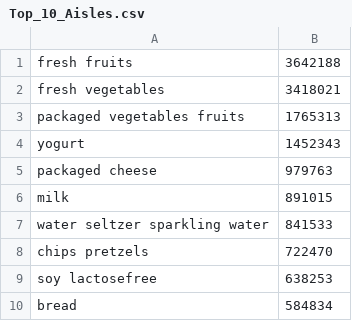
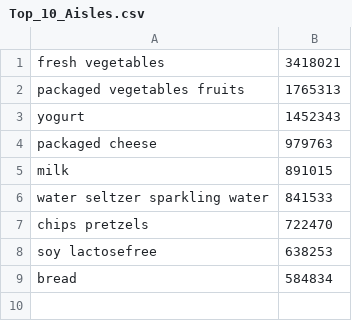
Before and after one commit to OxHazem/Big_data_project, a CSV file: data/summary/Top_10_Aisles.csv, drawn as a sheet.

```diff
--- a/data/summary/Top_10_Aisles.csv
+++ b/data/summary/Top_10_Aisles.csv
@@ -1,2 +1 @@
-fresh fruits,3642188
 fresh vegetables,3418021
```
Also changed, not shown: data/summary/Reorder_Ratio_Aisle.csv, data/summary/Reorder_Ratio_Dept.csv, 10 other files.
